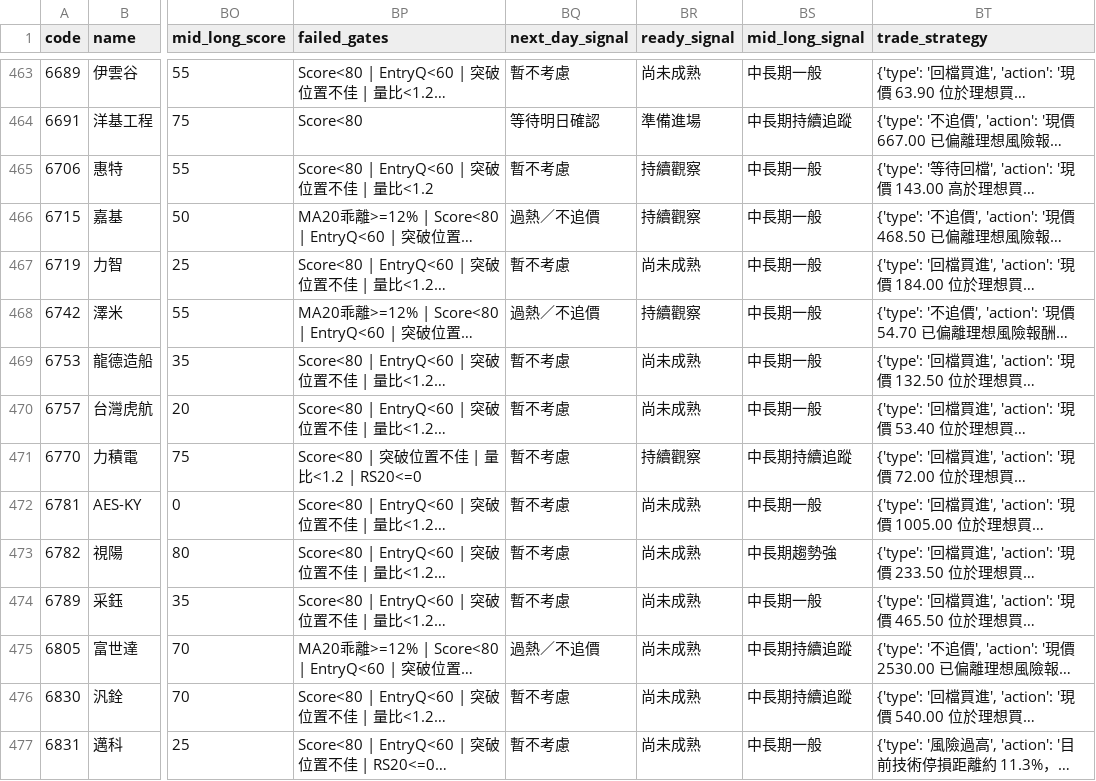
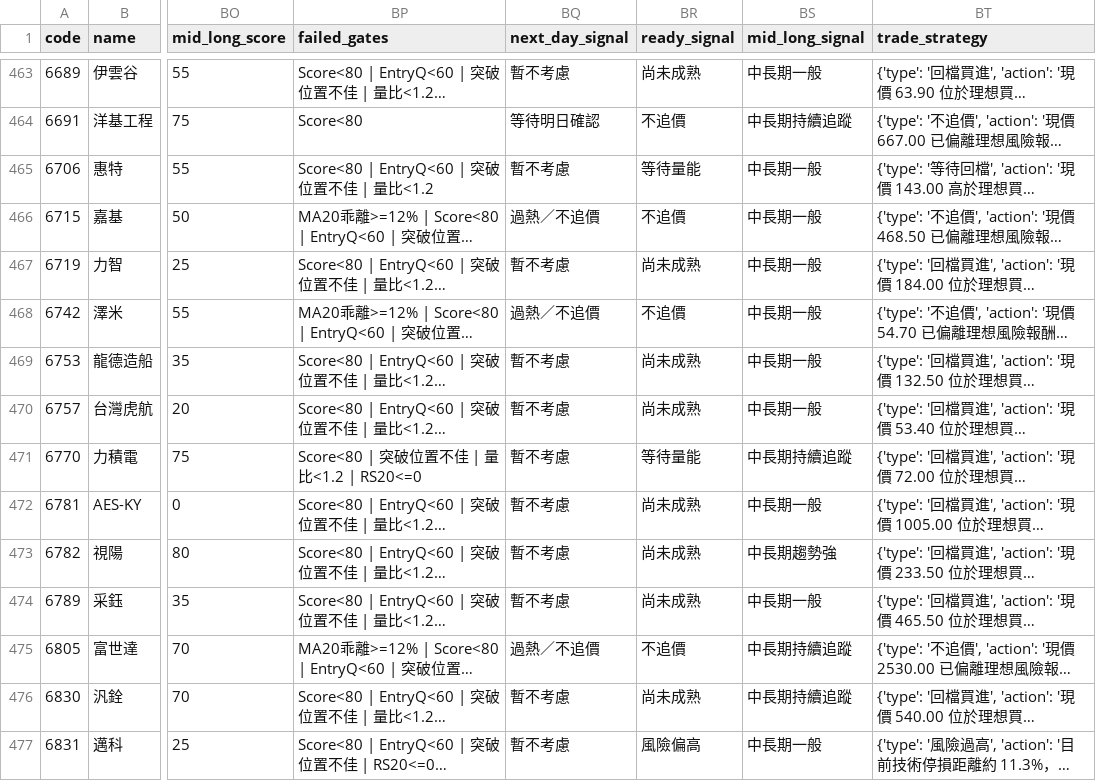
Before and after one commit to orient78/taiwan-stock-scanner, a CSV file: data/signals.csv, drawn as a sheet; only a part is shown, gaps mark what is left out; long unchanged cells end in …; the diff covers the shown part only; the diff names each change by its address in the sheet, - before the commit and + after, or states it on an @@ line.

```diff
--- a/data/signals.csv
+++ b/data/signals.csv
-BR464 (ready_signal): 準備進場
+BR464 (ready_signal): 不追價
-BR465 (ready_signal): 持續觀察
+BR465 (ready_signal): 等待量能
-BR466 (ready_signal): 持續觀察
+BR466 (ready_signal): 不追價
-BR468 (ready_signal): 持續觀察
+BR468 (ready_signal): 不追價
-BR471 (ready_signal): 持續觀察
+BR471 (ready_signal): 等待量能
-BR475 (ready_signal): 尚未成熟
+BR475 (ready_signal): 不追價
-BR477 (ready_signal): 尚未成熟
+BR477 (ready_signal): 風險偏高
```
Also changed, not shown: 190 edited cells elsewhere in this file, 1 other file.
